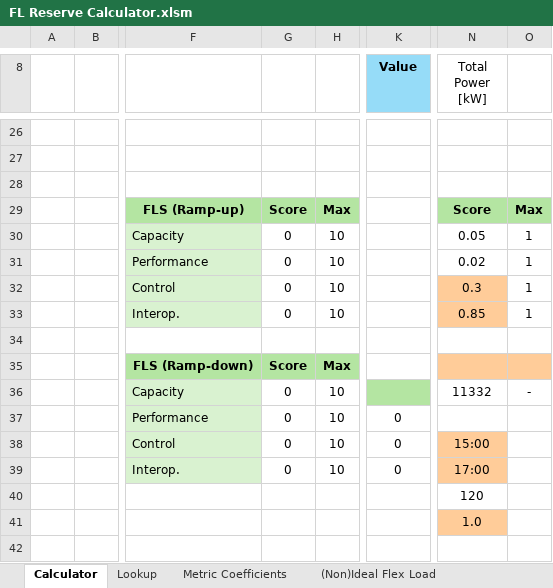
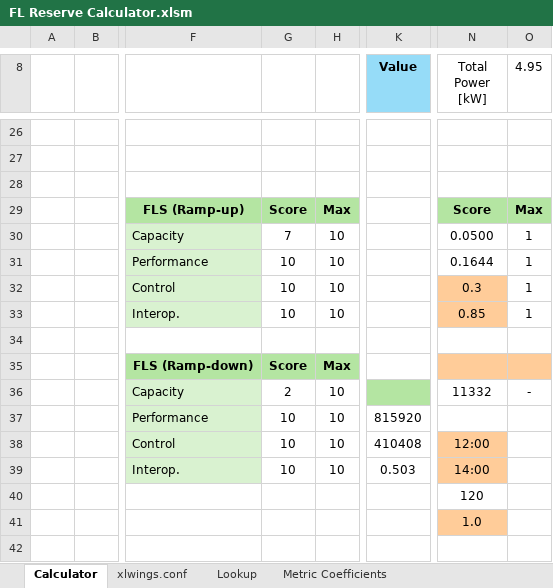
Before and after one commit to PortlandStatePowerLab/othman_neea_flex_load_calculator_26, an Excel workbook: FL Reserve Calculator.xlsm, sheet Calculator, drawn as a sheet; only a part is shown, gaps mark what is left out; values as stored, in another font and other column widths than the file's, no borders; charts and pictures and conditional formats not drawn; the diff covers the shown part only; the diff names each change by its address in the sheet, - before the commit and + after, or states it on an @@ line.

```diff
--- a/FL Reserve Calculator.xlsm (sheet Calculator)
+++ b/FL Reserve Calculator.xlsm (sheet Calculator)
+sheet tab: xlwings.conf
-O8: (empty)
+O8: 4.95
-G30: 0
+G30: 7
-N30 (Total Power [kW]): 0.05
+N30 (Total Power [kW]): 0.0500
-G31:G33: 0
+G31:G33: 10
-N31 (Total Power [kW]): 0.02
+N31 (Total Power [kW]): 0.1644
-G36: 0
+G36: 2
-G37:G39: 0
+G37:G39: 10
-K37 (Value): 0
+K37 (Value): 815920
-K38 (Value): 0
+K38 (Value): 410408
-N38 (Total Power [kW]): 15:00
+N38 (Total Power [kW]): 12:00
-K39 (Value): 0
+K39 (Value): 0.503
-N39 (Total Power [kW]): 17:00
+N39 (Total Power [kW]): 14:00
```
Also changed, not shown: 10 added rows, 10 removed rows and 13 edited cells elsewhere in this sheet, sheet Metric Coefficients, formulas that keep their value, charts or pictures, 7 other files.
